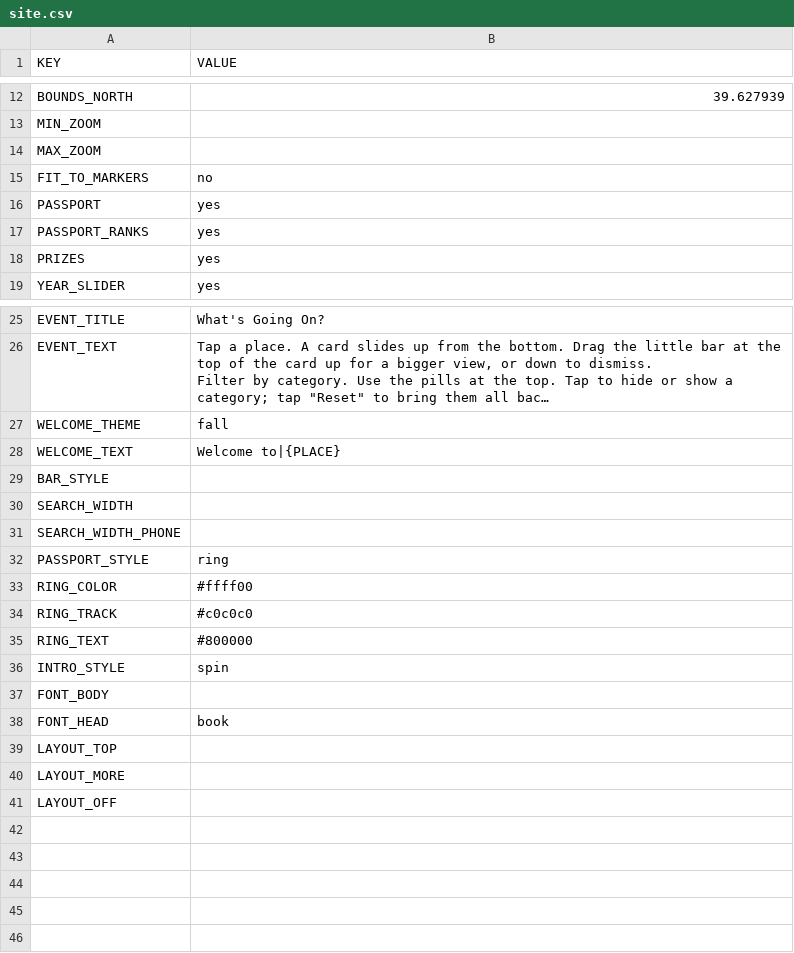
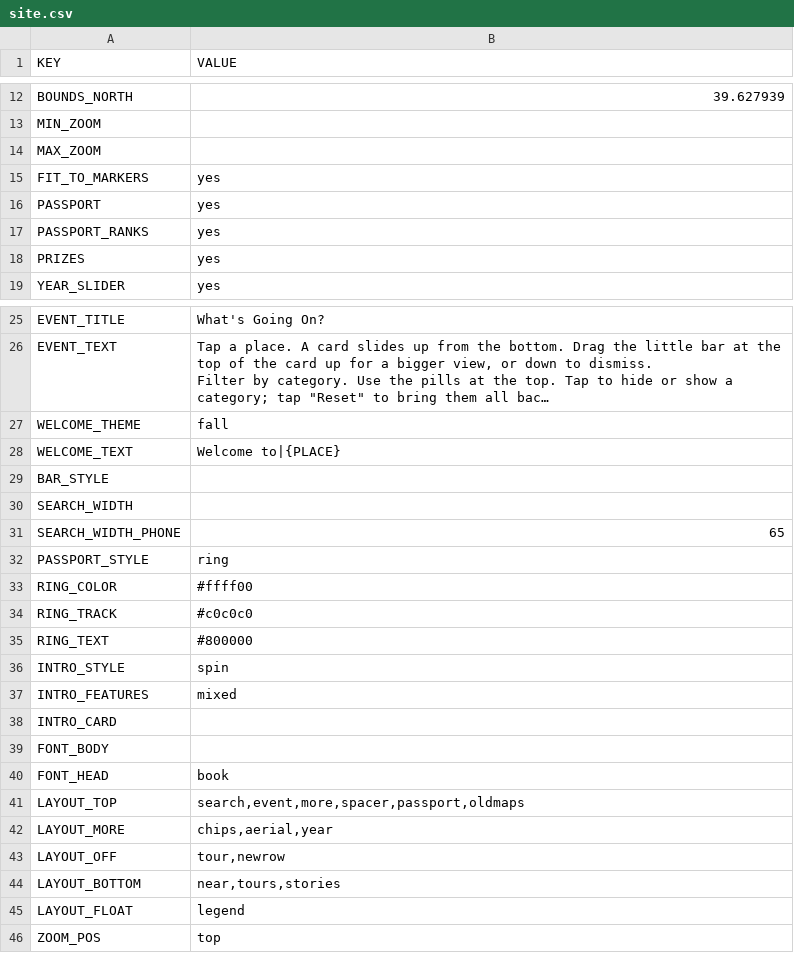
Before and after one commit to Luri-den/ETS, a CSV file: site.csv, drawn as a sheet; only a part is shown, gaps mark what is left out; long unchanged cells end in ….

Commit message:
Update site.csv from the editor

```diff
--- a/site.csv
+++ b/site.csv
@@ -14,3 +14,3 @@ MIN_ZOOM,
 MAX_ZOOM,
-FIT_TO_MARKERS,no
+FIT_TO_MARKERS,yes
 PASSPORT,yes
@@ -38,3 +38,3 @@ BAR_STYLE,
 SEARCH_WIDTH,
-SEARCH_WIDTH_PHONE,
+SEARCH_WIDTH_PHONE,65
 PASSPORT_STYLE,ring
@@ -44,6 +44,11 @@ RING_TEXT,#800000
 INTRO_STYLE,spin
+INTRO_FEATURES,mixed
+INTRO_CARD,
 FONT_BODY,
 FONT_HEAD,book
-LAYOUT_TOP,
-LAYOUT_MORE,
-LAYOUT_OFF,
+LAYOUT_TOP,"search,event,more,spacer,passport,oldmaps"
+LAYOUT_MORE,"chips,aerial,year"
+LAYOUT_OFF,"tour,newrow"
+LAYOUT_BOTTOM,"near,tours,stories"
+LAYOUT_FLOAT,legend
+ZOOM_POS,top
```
